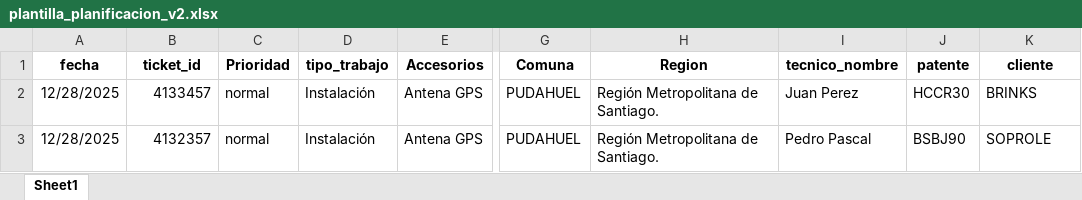
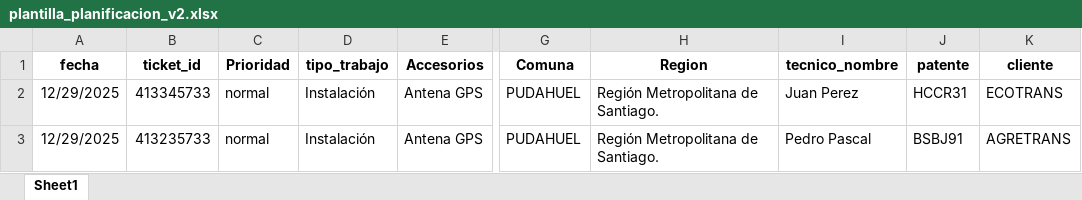
Before and after one commit to christianzv14-coder/Cerebro, an Excel workbook: backend/plantilla_planificacion_v2.xlsx, sheet Sheet1, drawn as a sheet; only a part is shown, gaps mark what is left out; values as stored, in another font and other column widths than the file's, no borders; the diff names each change by its address in the sheet, - before the commit and + after, or states it on an @@ line.

```diff
--- a/backend/plantilla_planificacion_v2.xlsx (sheet Sheet1)
+++ b/backend/plantilla_planificacion_v2.xlsx (sheet Sheet1)
-A2:A3 (fecha): 12/28/2025
+A2:A3 (fecha): 12/29/2025
-B2 (ticket_id): 4133457
+B2 (ticket_id): 413345733
-J2 (patente): HCCR30
+J2 (patente): HCCR31
-K2 (cliente): BRINKS
+K2 (cliente): ECOTRANS
-B3 (ticket_id): 4132357
+B3 (ticket_id): 413235733
-J3 (patente): BSBJ90
+J3 (patente): BSBJ91
-K3 (cliente): SOPROLE
+K3 (cliente): AGRETRANS
```
Also changed, not shown: 1 other file.
